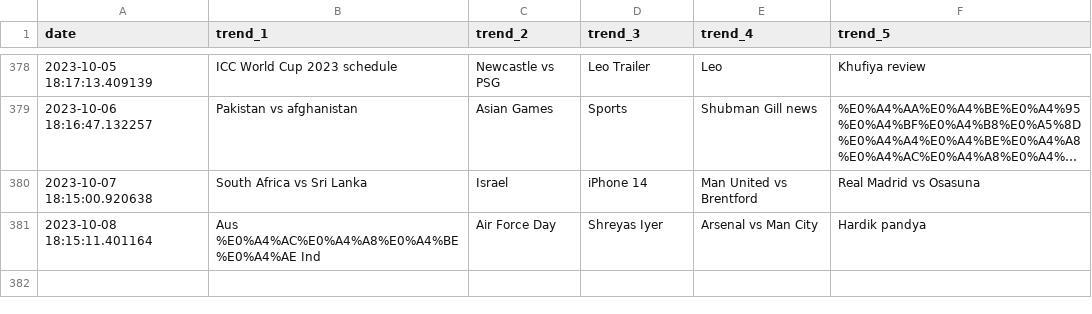
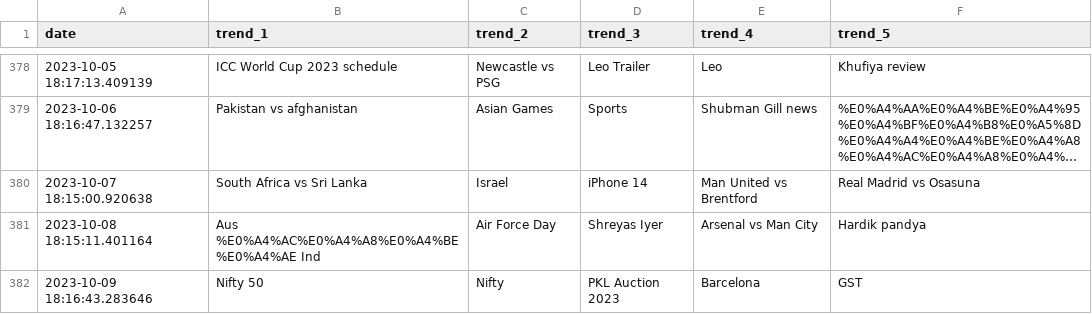
Before and after one commit to iusekarma/trendlogger, a CSV file: trend.csv, drawn as a sheet; only a part is shown, gaps mark what is left out; long unchanged cells end in ….

```diff
--- a/trend.csv
+++ b/trend.csv
@@ -381 +381,2 @@ date,trend_1,trend_2,trend_3,trend_4,trend_5
 2023-10-08 18:15:11.401164,Aus %E0%A4%AC%E0%A4%A8%E0%A4%BE%E0%A4%AE Ind,Air Force Day,Shreyas Iyer,Arsenal vs Man City,Hardik pandya
+2023-10-09 18:16:43.283646,Nifty 50,Nifty,PKL Auction 2023,Barcelona,GST
```
Also changed, not shown: 1 other file.
